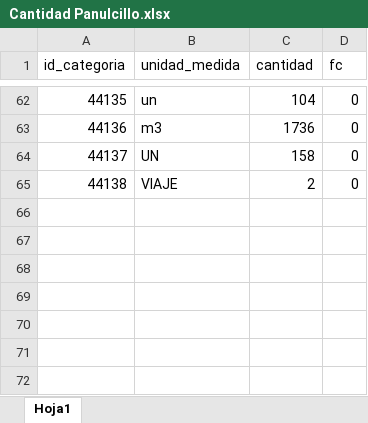
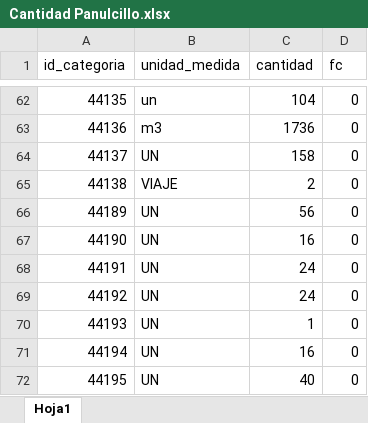
Before and after one commit to dani05333/aplicacion-capex, an Excel workbook: uploads/Cantidades/Cantidad Panulcillo.xlsx, sheet Hoja1, drawn as a sheet; only a part is shown, gaps mark what is left out; values as stored, in another font and other column widths than the file's, no cell formats; table styles not drawn; the diff names each change by its address in the sheet, - before the commit and + after, or states it on an @@ line.

```diff
--- a/uploads/Cantidades/Cantidad Panulcillo.xlsx (sheet Hoja1)
+++ b/uploads/Cantidades/Cantidad Panulcillo.xlsx (sheet Hoja1)
+row 66: 44189 | UN | 56 | 0
+row 67: 44190 | UN | 16 | 0
+row 68: 44191 | UN | 24 | 0
+row 69: 44192 | UN | 24 | 0
+row 70: 44193 | UN | 1 | 0
+row 71: 44194 | UN | 16 | 0
+row 72: 44195 | UN | 40 | 0
```
Also changed, not shown: cell formats, uploads/Adquisiciones/adquisiciones.xlsx, uploads/CategoriaNuevo/CategoriaMinaPanulcillo.xlsx, 47 other files.
